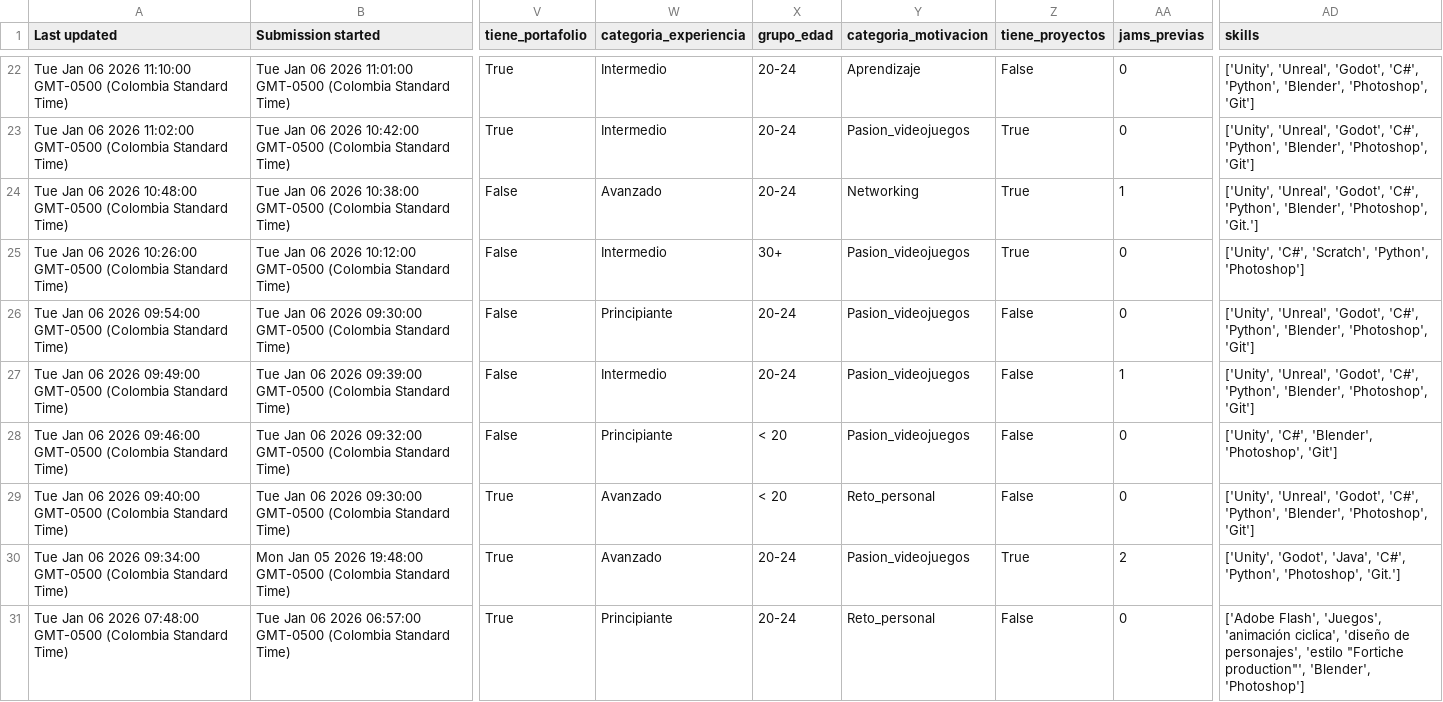
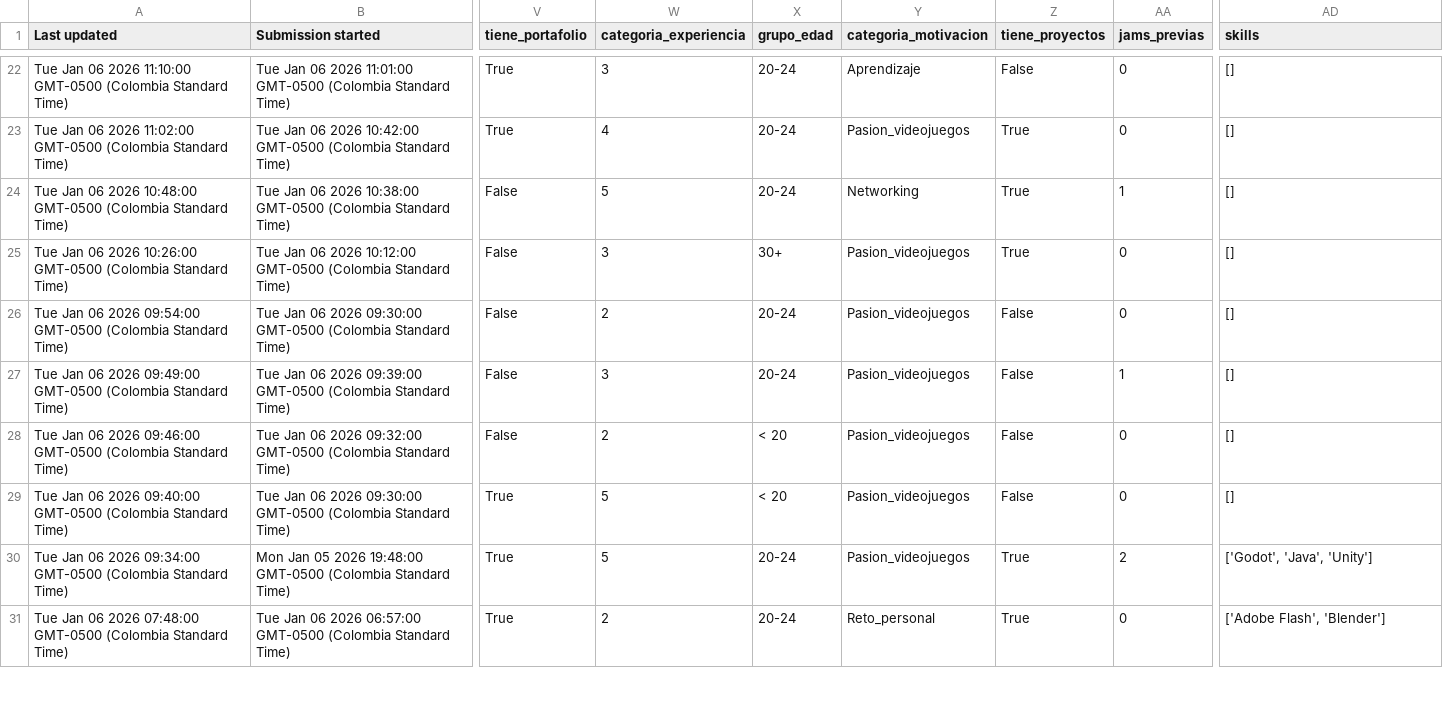
Before and after one commit to F4brici0L4yme/ggj-dashboard, a CSV file: data/processed_data.csv, drawn as a sheet; only a part is shown, gaps mark what is left out; the diff covers the shown part only; the diff names each change by its address in the sheet, - before the commit and + after, or states it on an @@ line.

Commit message:
new insights and skills count fixed

```diff
--- a/data/processed_data.csv
+++ b/data/processed_data.csv
-W22 (categoria_experiencia): Intermedio
+W22 (categoria_experiencia): 3
-AD22:AD23 (skills): ['Unity', 'Unreal', 'Godot', 'C#', 'Python', 'Blender', 'Photoshop', 'Git']
+AD22:AD23 (skills): []
-W23 (categoria_experiencia): Intermedio
+W23 (categoria_experiencia): 4
-W24 (categoria_experiencia): Avanzado
+W24 (categoria_experiencia): 5
-AD24 (skills): ['Unity', 'Unreal', 'Godot', 'C#', 'Python', 'Blender', 'Photoshop', 'Git.']
+AD24 (skills): []
-W25 (categoria_experiencia): Intermedio
+W25 (categoria_experiencia): 3
-AD25 (skills): ['Unity', 'C#', 'Scratch', 'Python', 'Photoshop']
+AD25 (skills): []
-W26 (categoria_experiencia): Principiante
+W26 (categoria_experiencia): 2
-AD26:AD27 (skills): ['Unity', 'Unreal', 'Godot', 'C#', 'Python', 'Blender', 'Photoshop', 'Git']
+AD26:AD27 (skills): []
-W27 (categoria_experiencia): Intermedio
+W27 (categoria_experiencia): 3
-W28 (categoria_experiencia): Principiante
+W28 (categoria_experiencia): 2
-AD28 (skills): ['Unity', 'C#', 'Blender', 'Photoshop', 'Git']
+AD28 (skills): []
-W29:W30 (categoria_experiencia): Avanzado
+W29:W30 (categoria_experiencia): 5
-Y29 (categoria_motivacion): Reto_personal
+Y29 (categoria_motivacion): Pasion_videojuegos
-AD29 (skills): ['Unity', 'Unreal', 'Godot', 'C#', 'Python', 'Blender', 'Photoshop', 'Git']
+AD29 (skills): []
-AD30 (skills): ['Unity', 'Godot', 'Java', 'C#', 'Python', 'Photoshop', 'Git.']
+AD30 (skills): ['Godot', 'Java', 'Unity']
-W31 (categoria_experiencia): Principiante
+W31 (categoria_experiencia): 2
-Z31 (tiene_proyectos): False
+Z31 (tiene_proyectos): True
-AD31 (skills): ['Adobe Flash', 'Juegos', 'animación ciclica', 'diseño de personajes', 'estilo "Fortiche production"', 'Blender', 'Photoshop']
+AD31 (skills): ['Adobe Flash', 'Blender']
```
Also changed, not shown: 1 removed row and 66 edited cells elsewhere in this file, 3 other files.
